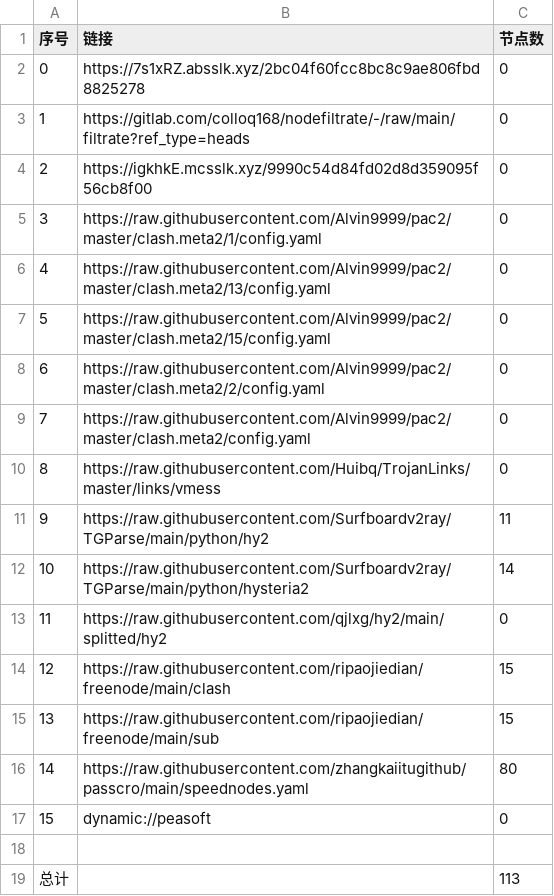
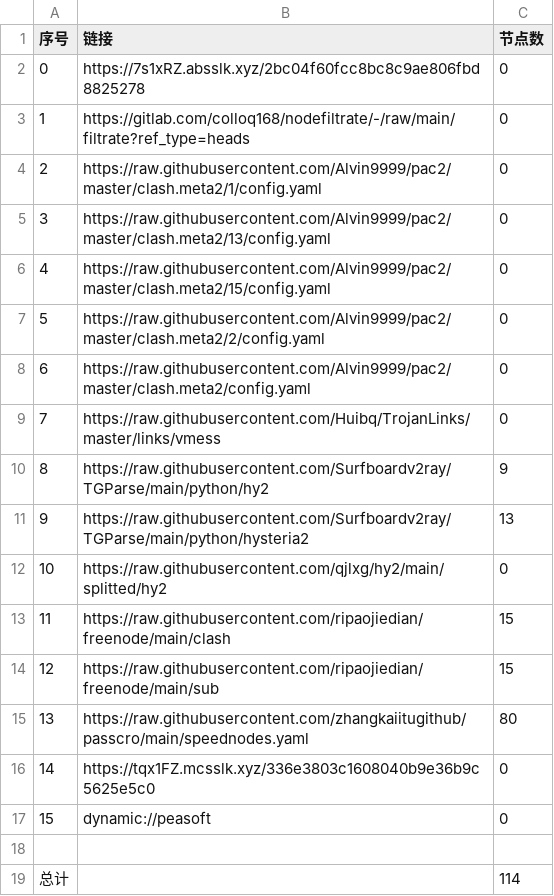
Before and after one commit to tonygyf/AutoMergePublicNodes, a CSV file: list_result.csv, drawn as a sheet; removed rows and columns are numbered as before the commit, all else as after; the diff names each change by its address in the sheet, - before the commit and + after, or states it on an @@ line.

```diff
--- a/list_result.csv
+++ b/list_result.csv
-row 4: 2 | https://igkhkE.mcsslk.xyz/9990c54d84fd02d8d359095f56cb8f00 | 0
@@ column A (序号) renumbered between rows 4 and 15 @@
-C10 (节点数): 11
+C10 (节点数): 9
-C11 (节点数): 14
+C11 (节点数): 13
+row 16: 14 | https://tqx1FZ.mcsslk.xyz/336e3803c1608040b9e36b9c5625e5c0 | 0
-C19 (节点数): 113
+C19 (节点数): 114
```
Also changed, not shown: 23 other files.
